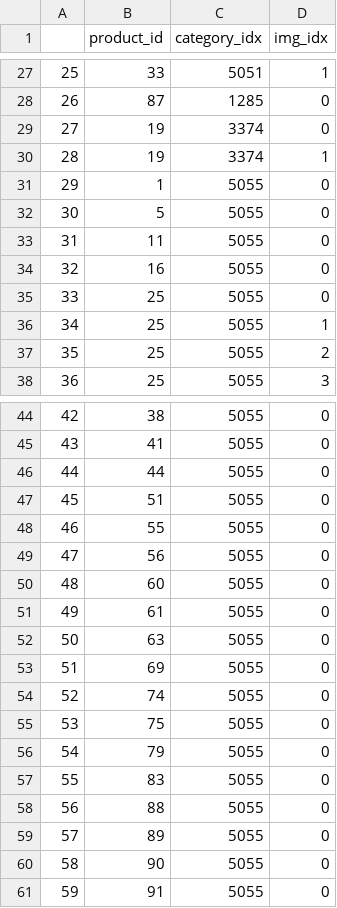
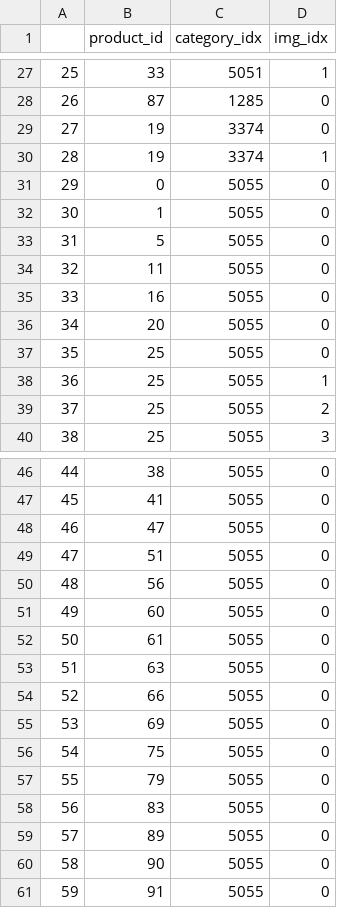
Before and after one commit to SonDaoDuy/cdiscount, a CSV file: train_images.csv, drawn as a sheet; only a part is shown, gaps mark what is left out; removed rows and columns are numbered as before the commit, all else as after; the diff names each change by its address in the sheet, - before the commit and + after, or states it on an @@ line.

Commit message:
fix bug not training

```diff
--- a/train_images.csv
+++ b/train_images.csv
+row 31: 29 | 0 | 5055 | 0
@@ column A renumbered between rows 32 and 58 @@
+row 36: 34 | 20 | 5055 | 0
-B48 (product_id): 44
+B48 (product_id): 47
-row 48: 46 | 55 | 5055 | 0
+row 54: 52 | 66 | 5055 | 0
-row 54: 52 | 74 | 5055 | 0
-row 58: 56 | 88 | 5055 | 0
```
Also changed, not shown: 4 other files.
